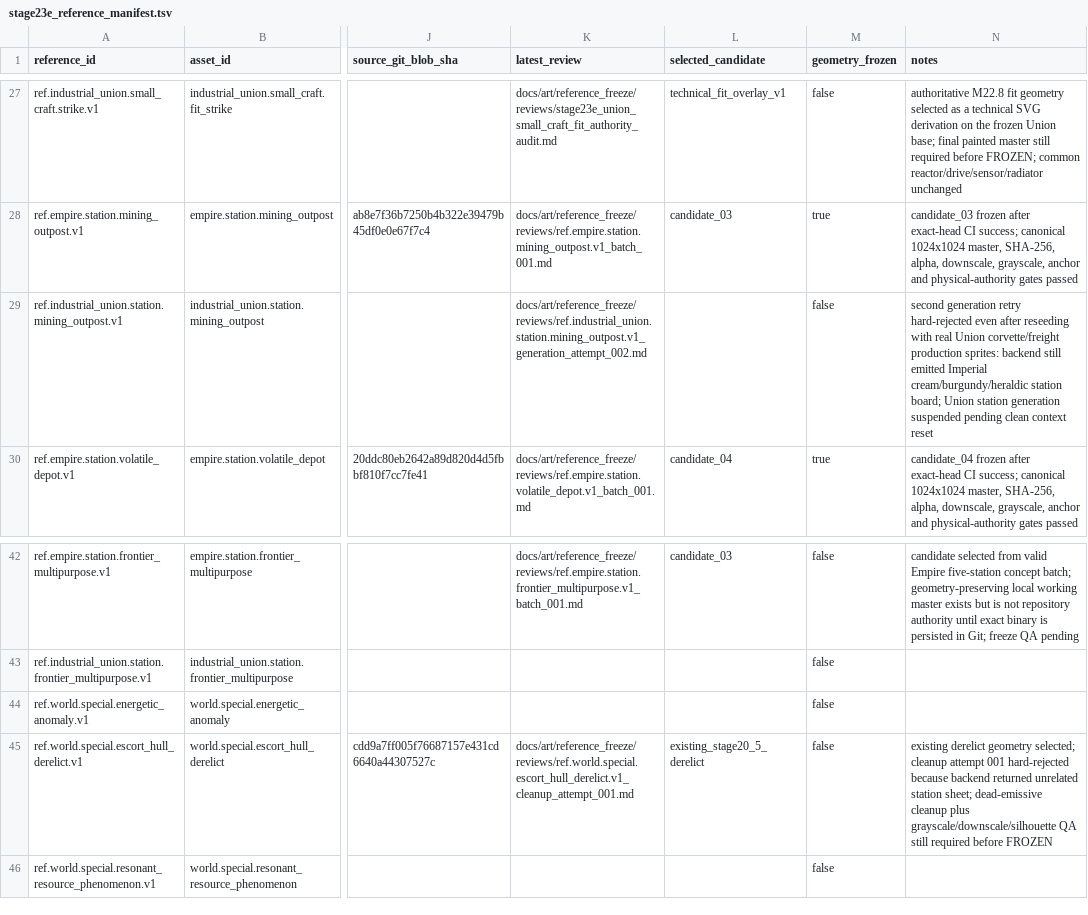
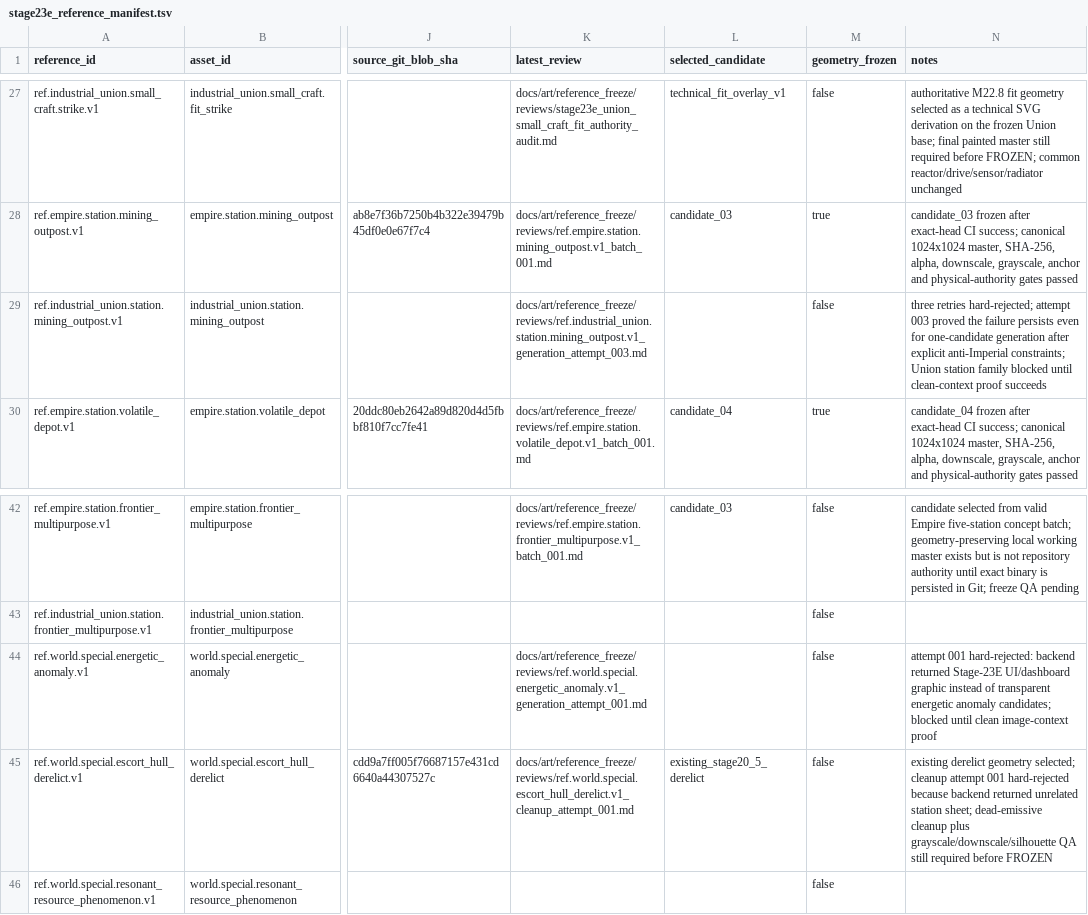
Before and after one commit to Shamil0710/StarEmpires, a TSV file: docs/art/reference_freeze/stage23e_reference_manifest.tsv, drawn as a sheet; only a part is shown, gaps mark what is left out; the diff names each change by its address in the sheet, - before the commit and + after, or states it on an @@ line.

Commit message:
Document Stage 23E reference generation blockers

```diff
--- a/docs/art/reference_freeze/stage23e_reference_manifest.tsv
+++ b/docs/art/reference_freeze/stage23e_reference_manifest.tsv
-K29 (latest_review): docs/art/reference_freeze/reviews/ref.industrial_union.station.mining_outpost.v1_generation_attempt_002.md
+K29 (latest_review): docs/art/reference_freeze/reviews/ref.industrial_union.station.mining_outpost.v1_generation_attempt_003.md
-N29 (notes): second generation retry hard-rejected even after reseeding with real Union corvette/freight production sprites: backend still emitted Imperial cream/burgundy/heraldic station board; Union station generation suspended pending clean context reset
+N29 (notes): three retries hard-rejected; attempt 003 proved the failure persists even for one-candidate generation after explicit anti-Imperial constraints; Union station family blocked until clean-context proof succeeds
-K44 (latest_review): (empty)
+K44 (latest_review): docs/art/reference_freeze/reviews/ref.world.special.energetic_anomaly.v1_generation_attempt_001.md
-N44 (notes): (empty)
+N44 (notes): attempt 001 hard-rejected: backend returned Stage-23E UI/dashboard graphic instead of transparent energetic anomaly candidates; blocked until clean image-context proof
```
Also changed, not shown: 4 other files.
